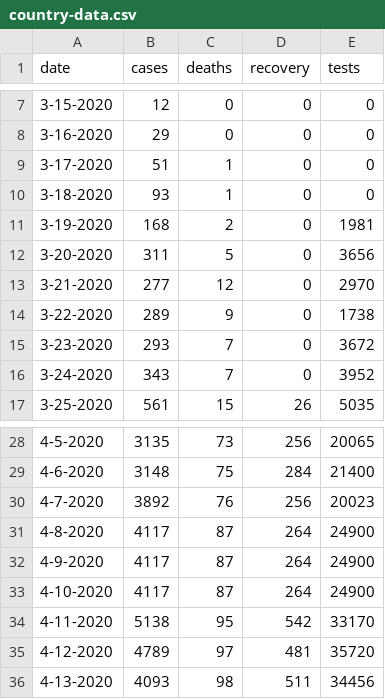
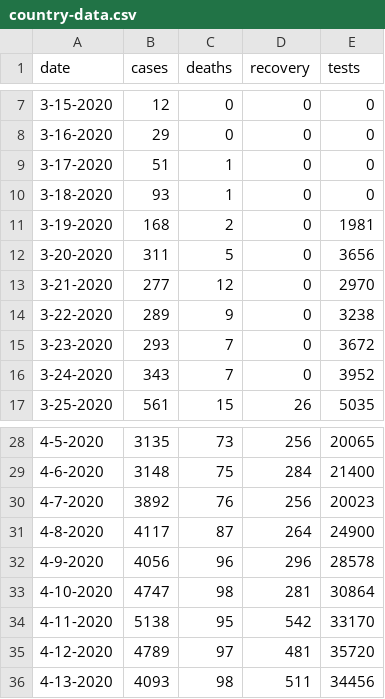
Before and after one commit to Julinalo/covid-19-data-turkey, a CSV file: country-data.csv, drawn as a sheet; only a part is shown, gaps mark what is left out; the diff covers the shown part only.

Commit message:
Added latest data.

```diff
--- a/country-data.csv
+++ b/country-data.csv
@@ -13,3 +13,3 @@ date,cases,deaths,recovery,tests
 3-21-2020,277,12,0,2970
-3-22-2020,289,9,0,1738
+3-22-2020,289,9,0,3238
 3-23-2020,293,7,0,3672
@@ -31,4 +31,4 @@ date,cases,deaths,recovery,tests
 4-8-2020,4117,87,264,24900
-4-9-2020,4117,87,264,24900
-4-10-2020,4117,87,264,24900
+4-9-2020,4056,96,296,28578
+4-10-2020,4747,98,281,30864
 4-11-2020,5138,95,542,33170
```
Also changed, not shown: 32 added rows elsewhere in this file.
